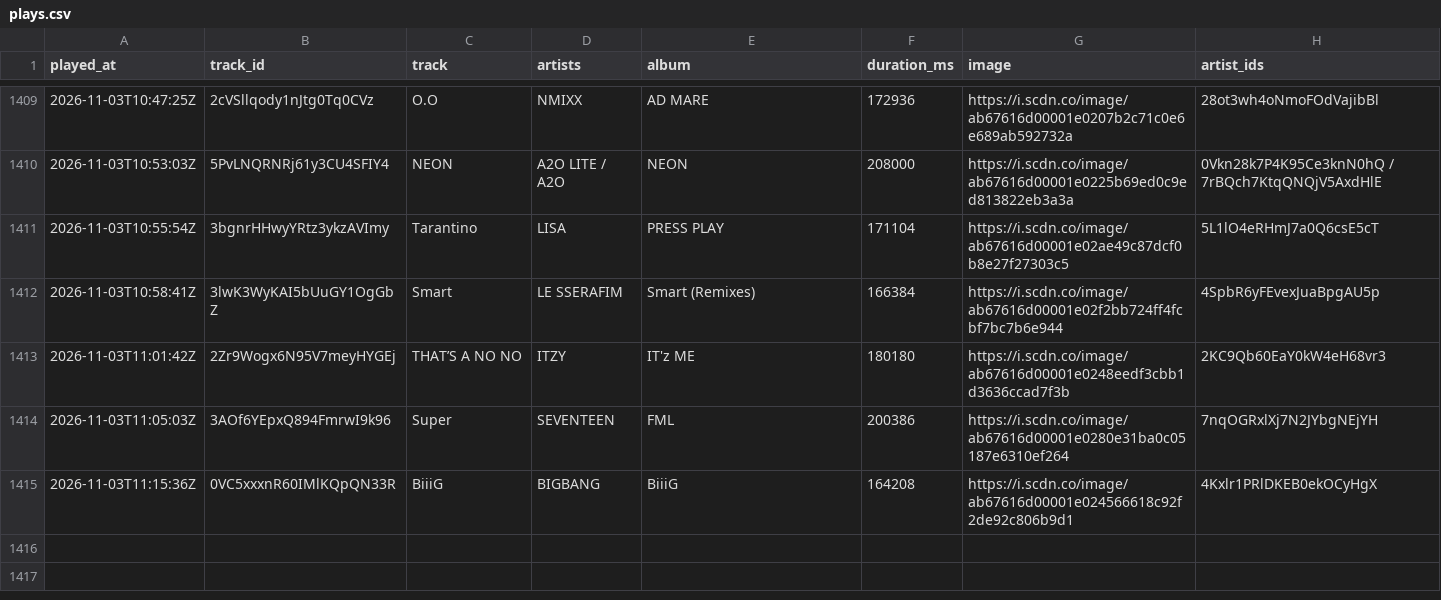
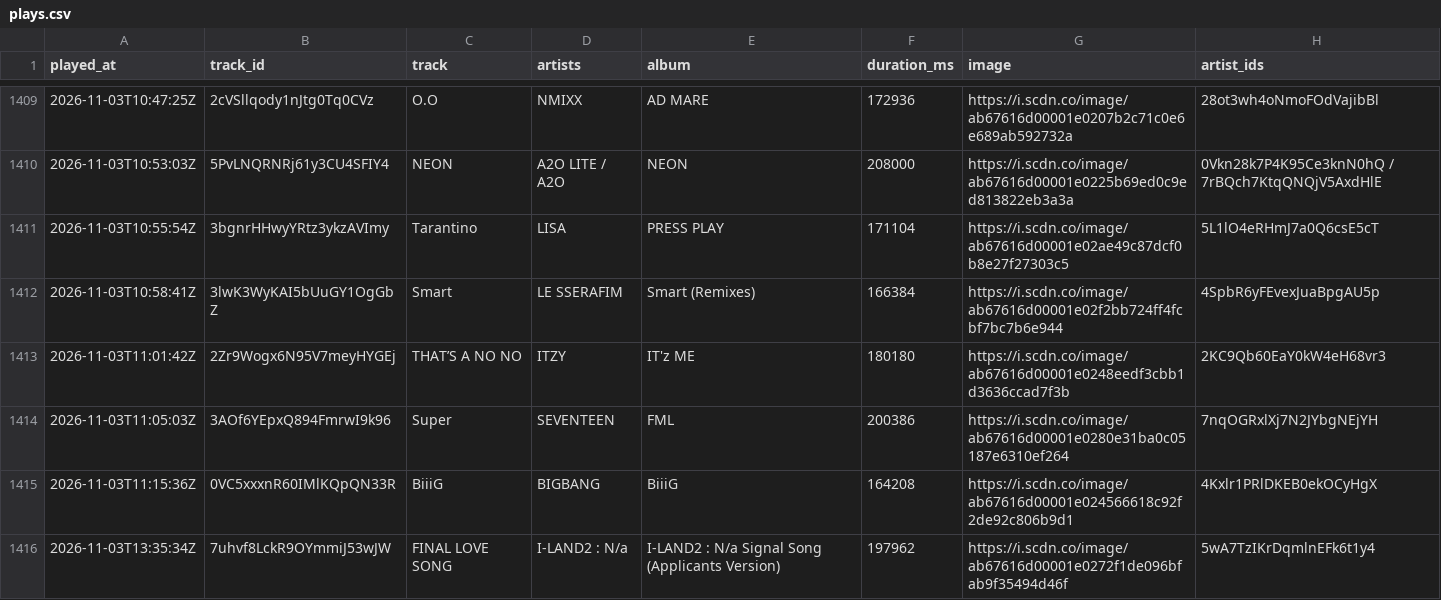
Before and after one commit to arashi-oym/spotify-log, a CSV file: data/plays.csv, drawn as a sheet; only a part is shown, gaps mark what is left out; the diff names each change by its address in the sheet, - before the commit and + after, or states it on an @@ line.

```diff
--- a/data/plays.csv
+++ b/data/plays.csv
+row 1416: 2026-11-03T13:35:34Z | 7uhvf8LckR9OYmmiJ53wJW | FINAL LOVE SONG | I-LAND2 : N/a | I-LAND2 : N/a Signal Song (Applicants Version) | 197962 | https://i.scdn.co/image/ab67616d00001e0272f1de096bfab9f35494d46f | 5wA7TzIKrDqmlnEFk6t1y4
```
Also changed, not shown: 2 other files.
